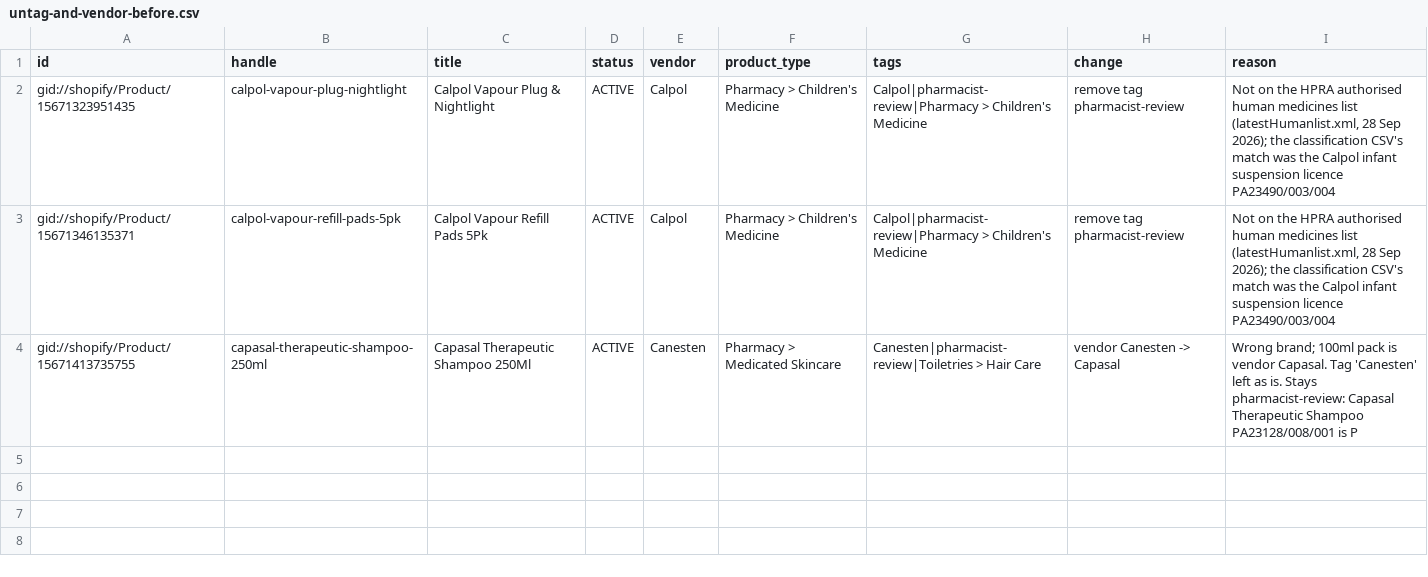
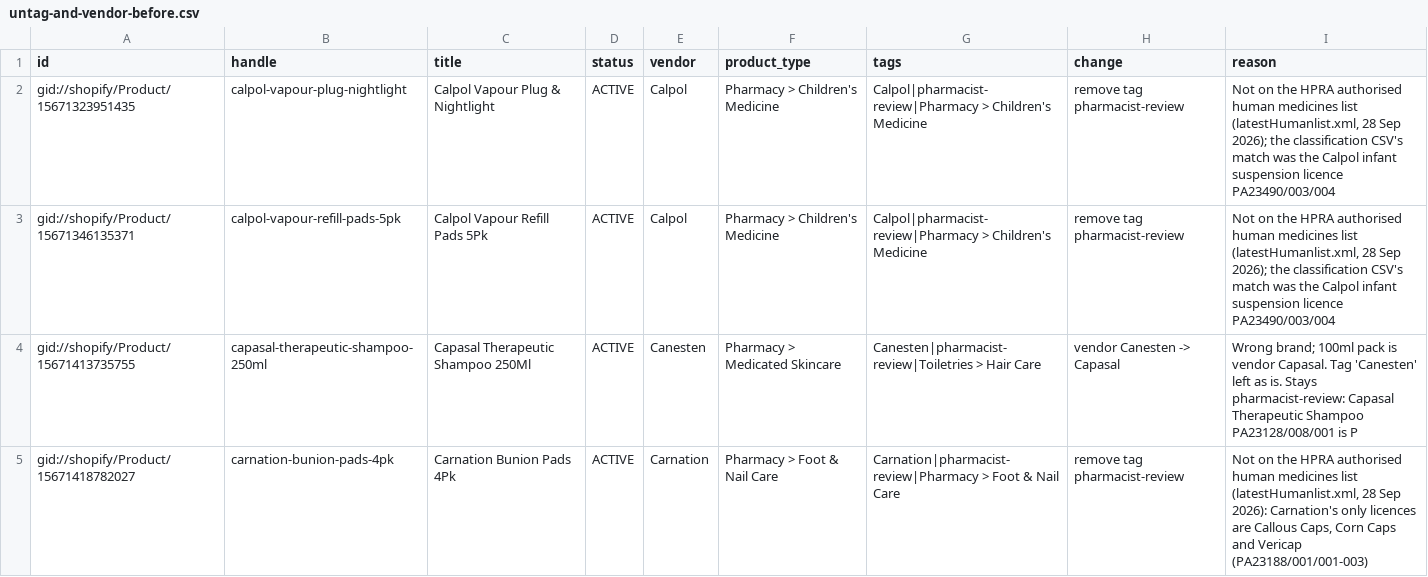
Before and after one commit to Kakion-ltd/mccormacks-pharmacy-shopify-theme, a CSV file: archive/store-cleanup-2026-09-28/untag-and-vendor-before.csv, drawn as a sheet; the diff names each change by its address in the sheet, - before the commit and + after, or states it on an @@ line.

```diff
--- a/archive/store-cleanup-2026-09-28/untag-and-vendor-before.csv
+++ b/archive/store-cleanup-2026-09-28/untag-and-vendor-before.csv
+row 5: gid://shopify/Product/15671418782027 | carnation-bunion-pads-4pk | Carnation Bunion Pads 4Pk | ACTIVE | Carnation | Pharmacy > Foot & Nail Care | Carnation|pharmacist-review|Pharmacy > Foot & Nail Care | remove tag pharmacist-review | Not on the HPRA authorised human medicines list (latestHumanlist.xml, 28 Sep 2026): Carnation's only licences are Callous Caps, Corn Caps and Vericap (PA23188/001/001-003)
```
Also changed, not shown: 1 other file.
